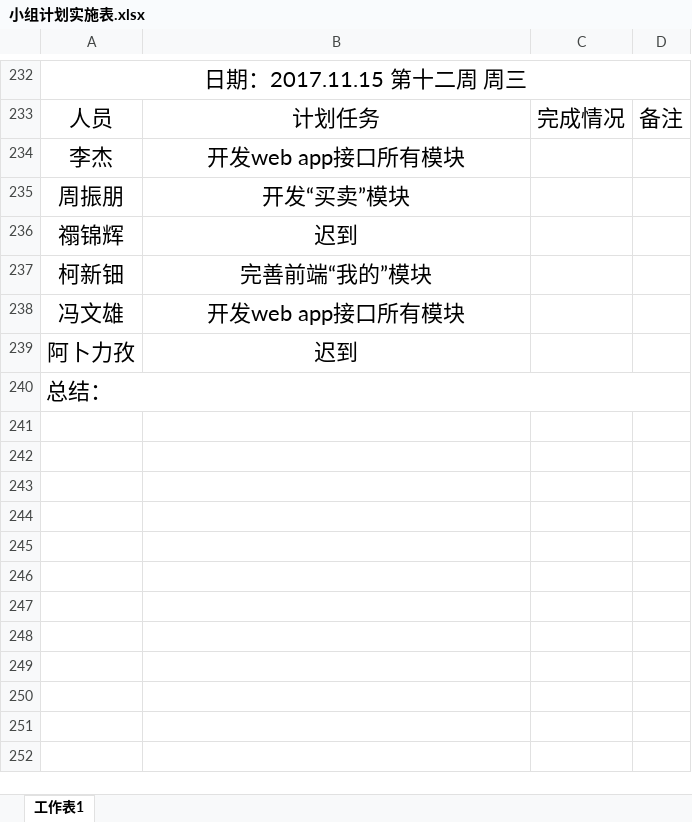
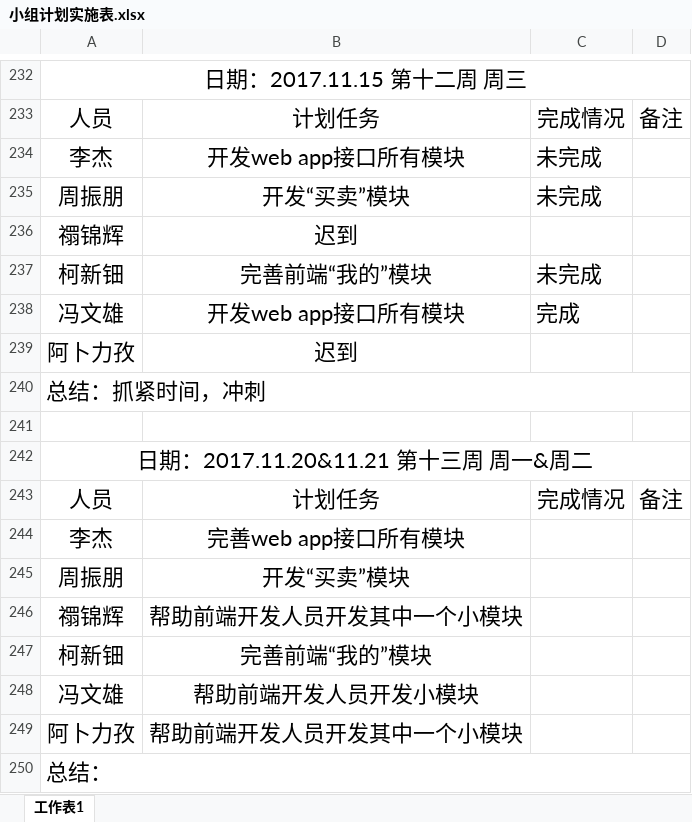
Before and after one commit to gdqysoft/fcsapp, an Excel workbook: 第三组（小马）/小组计划实施表.xlsx, sheet 工作表1, drawn as a sheet; only a part is shown, gaps mark what is left out; values as stored, in another font and other column widths than the file's, no borders; addresses are those after the commit; the diff names each change by its address in the sheet, - before the commit and + after, or states it on an @@ line.

Commit message:
Add files via upload

```diff
--- a/第三组（小马）/小组计划实施表.xlsx (sheet 工作表1)
+++ b/第三组（小马）/小组计划实施表.xlsx (sheet 工作表1)
+row 234: 李杰 | 开发web app接口所有模块 | 未完成
+row 235: 周振朋 | 开发“买卖”模块 | 未完成
+row 236: 禤锦辉 | 迟到
+row 237: 柯新钿 | 完善前端“我的”模块 | 未完成
+row 238: 冯文雄 | 开发web app接口所有模块 | 完成
+row 239: 阿卜力孜 | 迟到
+row 240: 总结：抓紧时间，冲刺
+row 241: (empty)
+row 242: 日期：2017.11.20&11.21 第十三周 周一&周二
+row 243: 人员 | 计划任务 | 完成情况 | 备注
-B244: 开发web app接口所有模块
+B244: 完善web app接口所有模块
-B246: 迟到
+B246: 帮助前端开发人员开发其中一个小模块
-B248: 开发web app接口所有模块
+B248: 帮助前端开发人员开发小模块
-B249: 迟到
+B249: 帮助前端开发人员开发其中一个小模块
```
